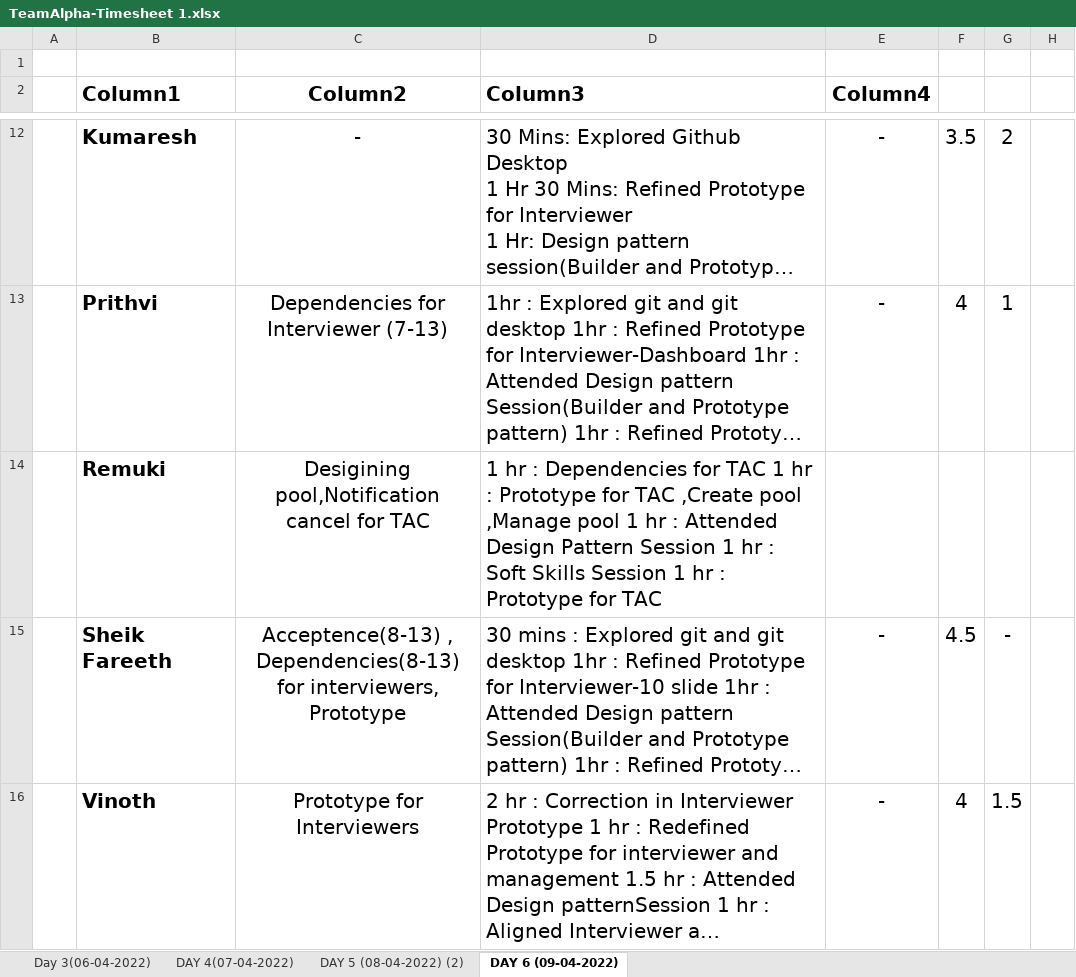
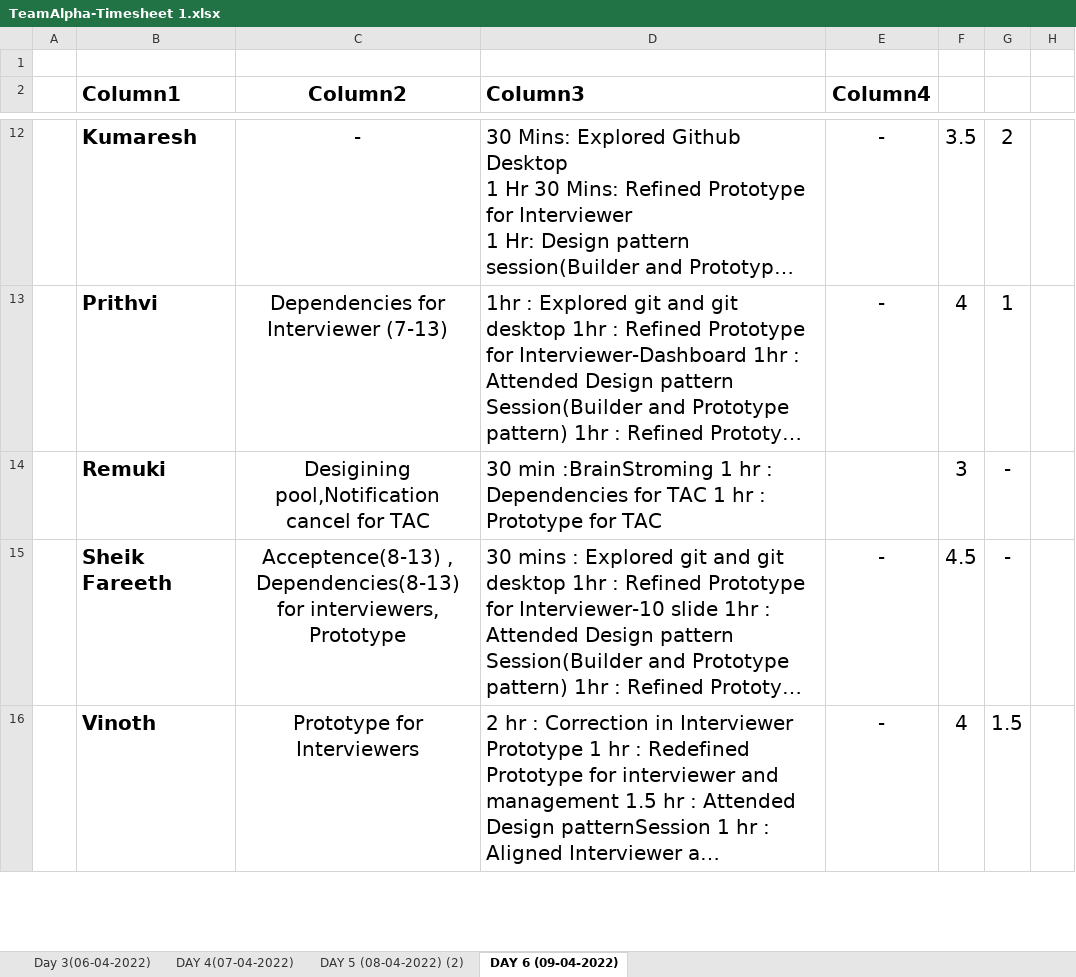
Before and after one commit to TeamAlpha01/Project, an Excel workbook: Process/Timesheet/TeamAlpha-Timesheet 1.xlsx, sheet DAY 6 (09-04-2022), drawn as a sheet; only a part is shown, gaps mark what is left out; long unchanged cells end in …; values as stored, in another font and other column widths than the file's, no borders; table styles not drawn; removed rows and columns are numbered as before the commit, all else as after; the diff names each change by its address in the sheet, - before the commit and + after, or states it on an @@ line.

Commit message:
Updated Timesheet - Remuki

```diff
--- a/Process/Timesheet/TeamAlpha-Timesheet 1.xlsx (sheet DAY 6 (09-04-2022))
+++ b/Process/Timesheet/TeamAlpha-Timesheet 1.xlsx (sheet DAY 6 (09-04-2022))
-row 14:  | Remuki | Desigining pool,Notification cancel for TAC | 1 hr : Dependencies for TAC 1 hr : Prototype for TAC ,Create pool ,Manage pool 1 hr : Attended Design Pattern Session 1 hr : Soft Skills Session 1 hr : Prototype for TAC
+row 14:  | Remuki | Desigining pool,Notification cancel for TAC | 30 min :BrainStroming 1 hr : Dependencies for TAC 1 hr : Prototype for TAC |  | 3 | -
```
